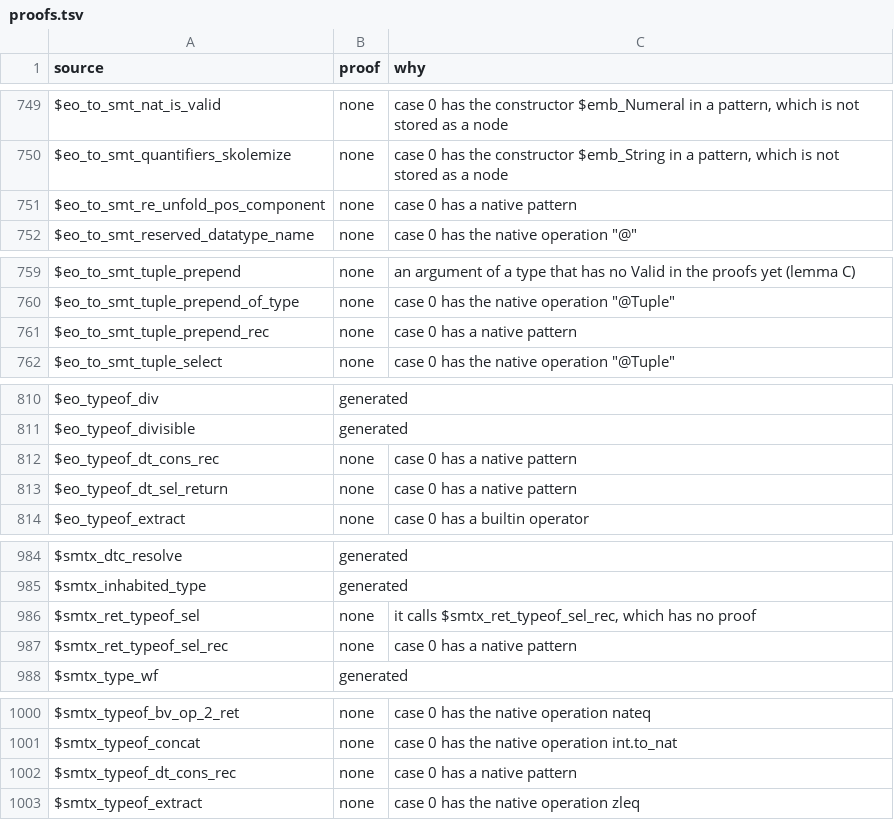
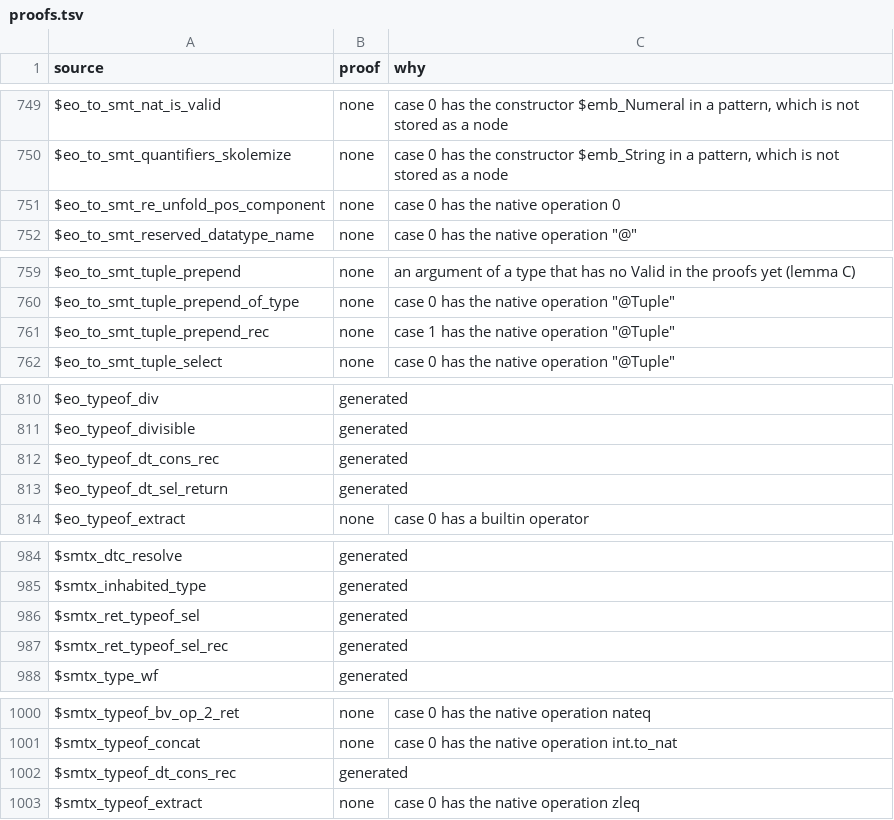
Before and after one commit to daniel-larraz/pathos, a TSV file: generated/cpc-checker/proofs.tsv, drawn as a sheet; only a part is shown, gaps mark what is left out; the diff covers the shown part only.

```diff
--- a/generated/cpc-checker/proofs.tsv
+++ b/generated/cpc-checker/proofs.tsv
@@ -750,3 +750,3 @@ $eo_to_smt_nat_is_valid	none	case 0 has the constructor $emb_Numeral in a patter
 $eo_to_smt_quantifiers_skolemize	none	case 0 has the constructor $emb_String in a pattern, which is not stored as a node
-$eo_to_smt_re_unfold_pos_component	none	case 0 has a native pattern
+$eo_to_smt_re_unfold_pos_component	none	case 0 has the native operation 0
 $eo_to_smt_reserved_datatype_name	none	case 0 has the native operation "@"
@@ -760,3 +760,3 @@ $eo_to_smt_tuple_prepend	none	an argument of a type that has no Valid in the pro
 $eo_to_smt_tuple_prepend_of_type	none	case 0 has the native operation "@Tuple"
-$eo_to_smt_tuple_prepend_rec	none	case 0 has a native pattern
+$eo_to_smt_tuple_prepend_rec	none	case 1 has the native operation "@Tuple"
 $eo_to_smt_tuple_select	none	case 0 has the native operation "@Tuple"
@@ -811,4 +811,4 @@ $eo_typeof_div	generated
 $eo_typeof_divisible	generated	
-$eo_typeof_dt_cons_rec	none	case 0 has a native pattern
-$eo_typeof_dt_sel_return	none	case 0 has a native pattern
+$eo_typeof_dt_cons_rec	generated	
+$eo_typeof_dt_sel_return	generated	
 $eo_typeof_extract	none	case 0 has a builtin operator
@@ -985,4 +985,4 @@ $smtx_dtc_resolve	generated
 $smtx_inhabited_type	generated	
-$smtx_ret_typeof_sel	none	it calls $smtx_ret_typeof_sel_rec, which has no proof
-$smtx_ret_typeof_sel_rec	none	case 0 has a native pattern
+$smtx_ret_typeof_sel	generated	
+$smtx_ret_typeof_sel_rec	generated	
 $smtx_type_wf	generated	
@@ -1001,3 +1001,3 @@ $smtx_typeof_bv_op_2_ret	none	case 0 has the native operation nateq
 $smtx_typeof_concat	none	case 0 has the native operation int.to_nat
-$smtx_typeof_dt_cons_rec	none	case 0 has a native pattern
+$smtx_typeof_dt_cons_rec	generated	
 $smtx_typeof_extract	none	case 0 has the native operation zleq
```
Also changed, not shown: 2 edited cells elsewhere in this file, generated/cpcmini-checker/proofs.tsv, 14 other files.
